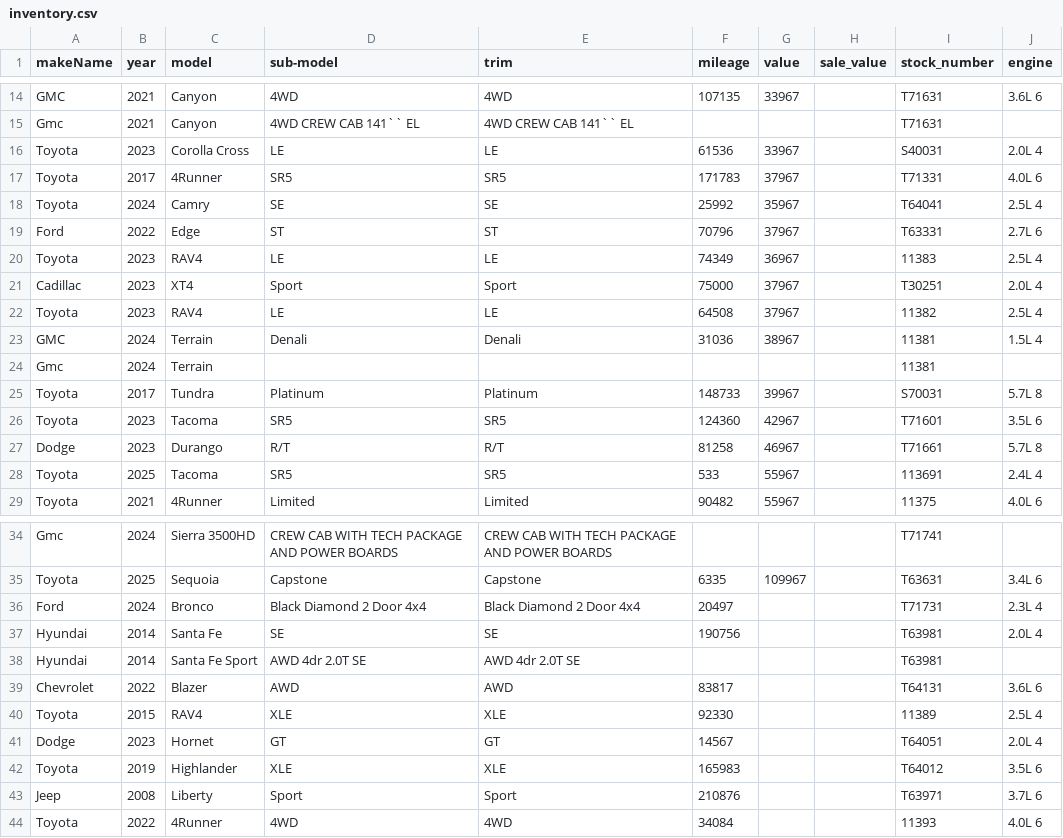
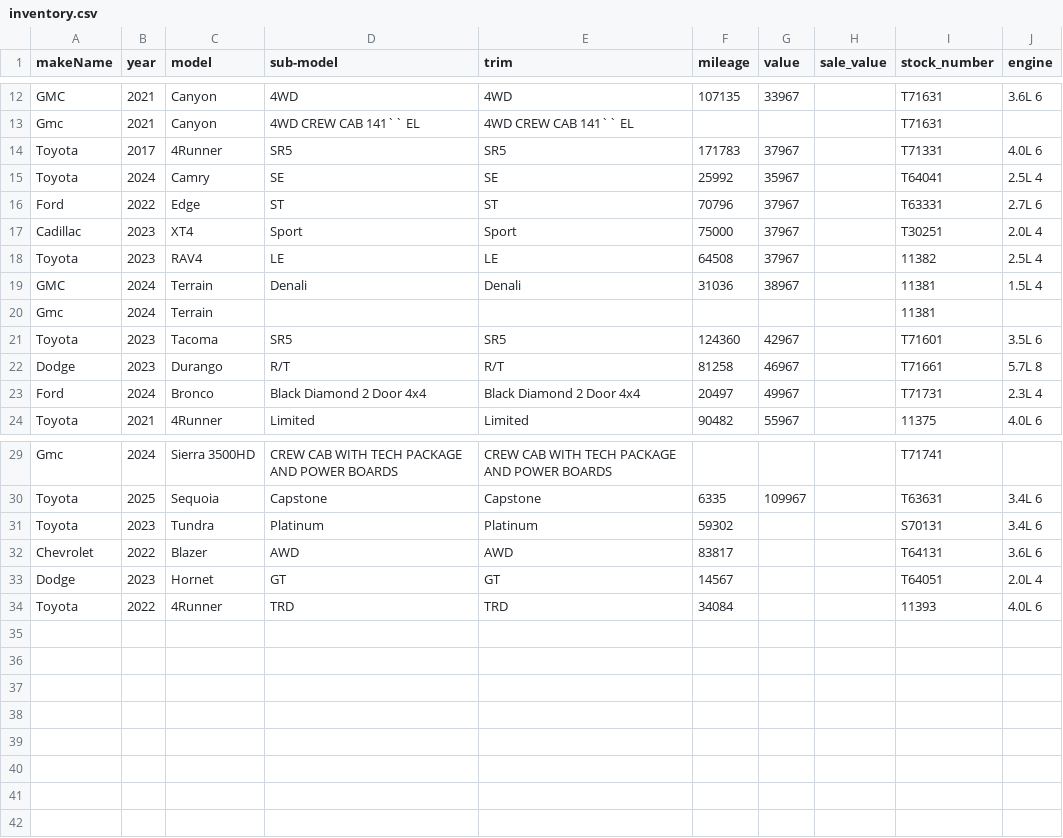
Before and after one commit to monilp28/RDTPDF, a CSV file: public/data/inventory.csv, drawn as a sheet; only a part is shown, gaps mark what is left out; the diff covers the shown part only.

```diff
--- a/public/data/inventory.csv
+++ b/public/data/inventory.csv
@@ -15,3 +13,2 @@ GMC,2021,Canyon,4WD,4WD,107135,33967,,T71631,3.6L 6
 Gmc,2021,Canyon,4WD CREW CAB 141`` EL,4WD CREW CAB 141`` EL,,,,T71631,
-Toyota,2023,Corolla Cross,LE,LE,61536,33967,,S40031,2.0L 4
 Toyota,2017,4Runner,SR5,SR5,171783,37967,,T71331,4.0L 6
@@ -19,3 +16,2 @@ Toyota,2024,Camry,SE,SE,25992,35967,,T64041,2.5L 4
 Ford,2022,Edge,ST,ST,70796,37967,,T63331,2.7L 6
-Toyota,2023,RAV4,LE,LE,74349,36967,,11383,2.5L 4
 Cadillac,2023,XT4,Sport,Sport,75000,37967,,T30251,2.0L 4
@@ -24,6 +20,5 @@ GMC,2024,Terrain,Denali,Denali,31036,38967,,11381,1.5L 4
 Gmc,2024,Terrain,,,,,,11381,
-Toyota,2017,Tundra,Platinum,Platinum,148733,39967,,S70031,5.7L 8
 Toyota,2023,Tacoma,SR5,SR5,124360,42967,,T71601,3.5L 6
 Dodge,2023,Durango,R/T,R/T,81258,46967,,T71661,5.7L 8
-Toyota,2025,Tacoma,SR5,SR5,533,55967,,113691,2.4L 4
+Ford,2024,Bronco,Black Diamond 2 Door 4x4,Black Diamond 2 Door 4x4,20497,49967,,T71731,2.3L 4
 Toyota,2021,4Runner,Limited,Limited,90482,55967,,11375,4.0L 6
@@ -35,10 +30,5 @@ Gmc,2024,Sierra 3500HD,CREW CAB WITH TECH PACKAGE AND POWER BOARDS,CREW CAB WITH
 Toyota,2025,Sequoia,Capstone,Capstone,6335,109967,,T63631,3.4L 6
-Ford,2024,Bronco,Black Diamond 2 Door 4x4,Black Diamond 2 Door 4x4,20497,,,T71731,2.3L 4
-Hyundai,2014,Santa Fe,SE,SE,190756,,,T63981,2.0L 4
-Hyundai,2014,Santa Fe Sport,AWD 4dr 2.0T SE,AWD 4dr 2.0T SE,,,,T63981,
+Toyota,2023,Tundra,Platinum,Platinum,59302,,,S70131,3.4L 6
 Chevrolet,2022,Blazer,AWD,AWD,83817,,,T64131,3.6L 6
-Toyota,2015,RAV4,XLE,XLE,92330,,,11389,2.5L 4
 Dodge,2023,Hornet,GT,GT,14567,,,T64051,2.0L 4
-Toyota,2019,Highlander,XLE,XLE,165983,,,T64012,3.5L 6
-Jeep,2008,Liberty,Sport,Sport,210876,,,T63971,3.7L 6
-Toyota,2022,4Runner,4WD,4WD,34084,,,11393,4.0L 6
+Toyota,2022,4Runner,TRD,TRD,34084,,,11393,4.0L 6
```
Also changed, not shown: 2 removed rows elsewhere in this file.
